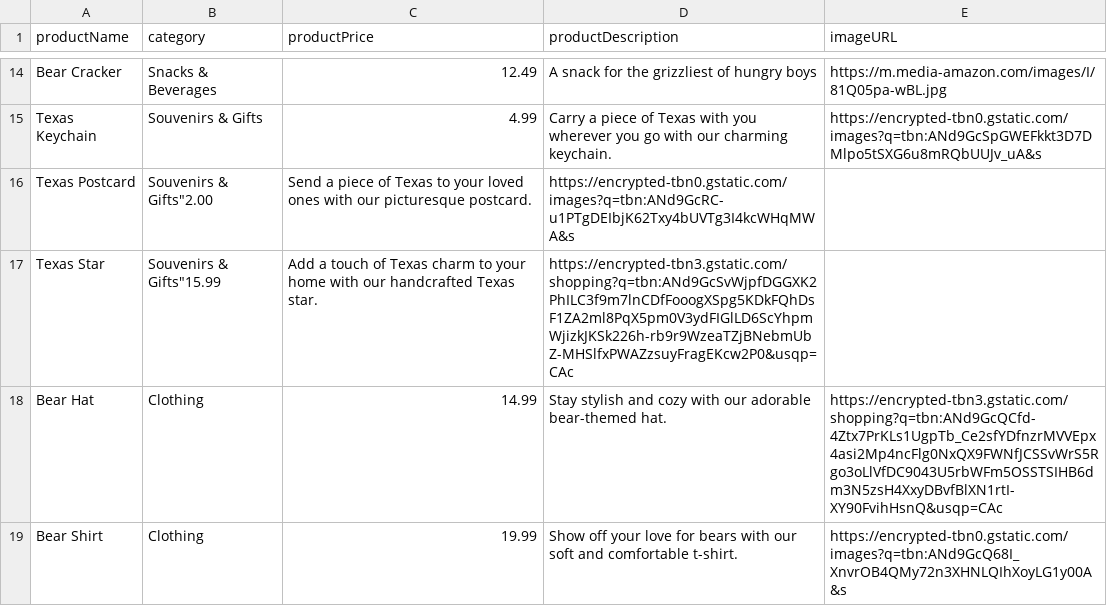
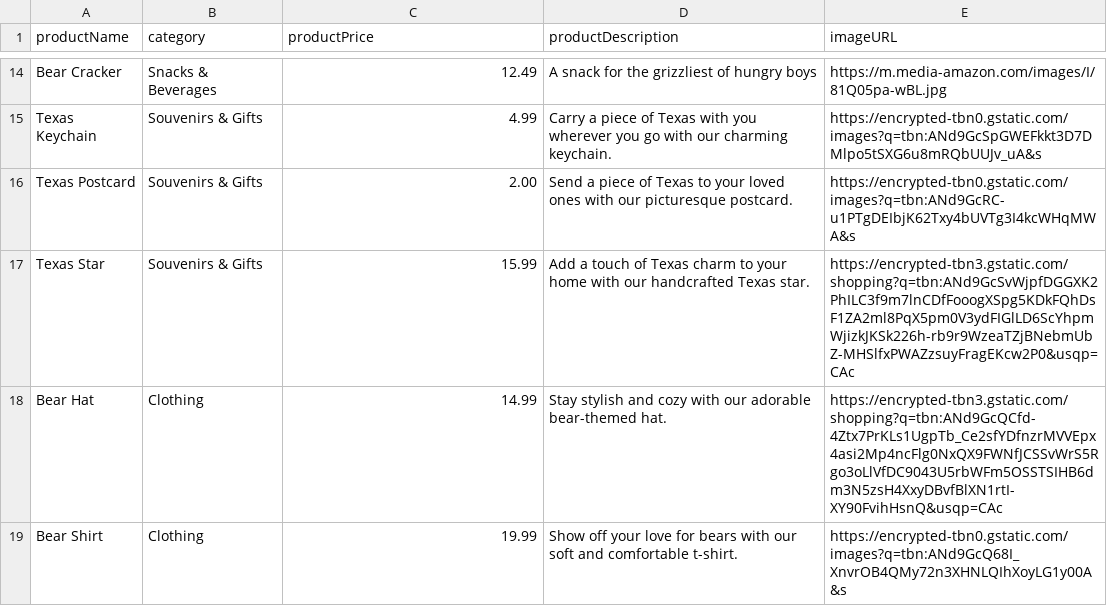
Before and after one commit to mjosephs04/projectBearifornia, a CSV file: spring-boot/src/main/resources/products.csv, drawn as a sheet; only a part is shown, gaps mark what is left out.

Commit message:
Fix CSV formatting

```diff
--- a/spring-boot/src/main/resources/products.csv
+++ b/spring-boot/src/main/resources/products.csv
@@ -15,4 +15,4 @@ productName,category,productPrice,productDescription,imageURL
 "Texas Keychain","Souvenirs & Gifts","4.99","Carry a piece of Texas with you wherever you go with our charming keychain.","https://encrypted-tbn0.gstatic.com/images?q=tbn:ANd9GcSpGWEFkkt3D7DMlpo5tSXG6u8mRQbUUJv_uA&s"
-"Texas Postcard","Souvenirs & Gifts""2.00","Send a piece of Texas to your loved ones with our picturesque postcard.","https://encrypted-tbn0.gstatic.com/images?q=tbn:ANd9GcRC-u1PTgDEIbjK62Txy4bUVTg3I4kcWHqMWA&s"
-"Texas Star","Souvenirs & Gifts""15.99","Add a touch of Texas charm to your home with our handcrafted Texas star.","https://encrypted-tbn3.gstatic.com/shopping?q=tbn:ANd9GcSvWjpfDGGXK2PhILC3f9m7lnCDfFooogXSpg5KDkFQhDsF1ZA2ml8PqX5pm0V3ydFIGlLD6ScYhpmWjizkJKSk226h-rb9r9WzeaTZjBNebmUbZ-MHSlfxPWAZzsuyFragEKcw2P0&usqp=CAc"
+"Texas Postcard","Souvenirs & Gifts","2.00","Send a piece of Texas to your loved ones with our picturesque postcard.","https://encrypted-tbn0.gstatic.com/images?q=tbn:ANd9GcRC-u1PTgDEIbjK62Txy4bUVTg3I4kcWHqMWA&s"
+"Texas Star","Souvenirs & Gifts","15.99","Add a touch of Texas charm to your home with our handcrafted Texas star.","https://encrypted-tbn3.gstatic.com/shopping?q=tbn:ANd9GcSvWjpfDGGXK2PhILC3f9m7lnCDfFooogXSpg5KDkFQhDsF1ZA2ml8PqX5pm0V3ydFIGlLD6ScYhpmWjizkJKSk226h-rb9r9WzeaTZjBNebmUbZ-MHSlfxPWAZzsuyFragEKcw2P0&usqp=CAc"
 "Bear Hat","Clothing","14.99","Stay stylish and cozy with our adorable bear-themed hat.","https://encrypted-tbn3.gstatic.com/shopping?q=tbn:ANd9GcQCfd-4Ztx7PrKLs1UgpTb_Ce2sfYDfnzrMVVEpx4asi2Mp4ncFlg0NxQX9FWNfJCSSvWrS5Rgo3oLlVfDC9043U5rbWFm5OSSTSIHB6dm3N5zsH4XxyDBvfBlXN1rtI-XY90FvihHsnQ&usqp=CAc"
```
